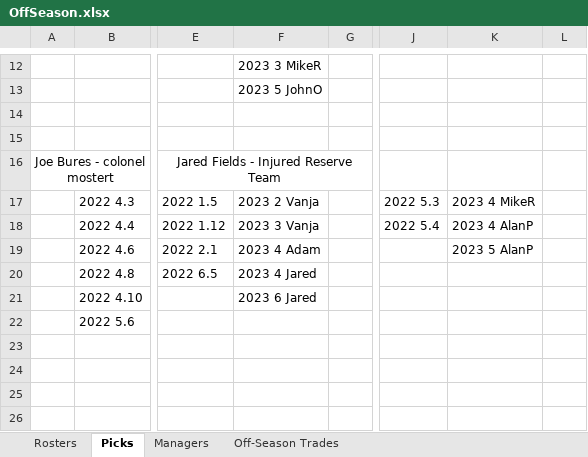
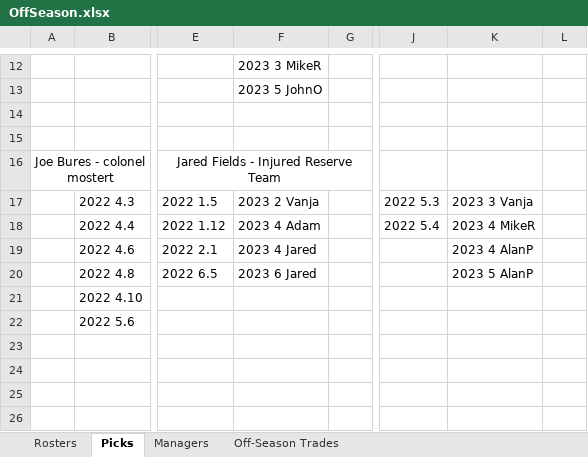
Before and after one commit to johnolson8734/Dynasty, an Excel workbook: OffSeason.xlsx, sheet Picks, drawn as a sheet; only a part is shown, gaps mark what is left out; values as stored, in another font and other column widths than the file's, no borders; the diff names each change by its address in the sheet, - before the commit and + after, or states it on an @@ line.

Commit message:
Trade up
Alan	Deshaun Watson
Jared	Tua Tagovailoa
	2023 3 Vanja

```diff
--- a/OffSeason.xlsx (sheet Picks)
+++ b/OffSeason.xlsx (sheet Picks)
-K17: 2023 4 MikeR
+K17: 2023 3 Vanja
-F18: 2023 3 Vanja
+F18: 2023 4 Adam
-K18: 2023 4 AlanP
+K18: 2023 4 MikeR
-F19: 2023 4 Adam
+F19: 2023 4 Jared
-K19: 2023 5 AlanP
+K19: 2023 4 AlanP
-F20: 2023 4 Jared
+F20: 2023 6 Jared
-K20: (empty)
+K20: 2023 5 AlanP
-F21: 2023 6 Jared
+F21: (empty)
```
Also changed, not shown: sheet Off-Season Trades, sheet Rosters.
